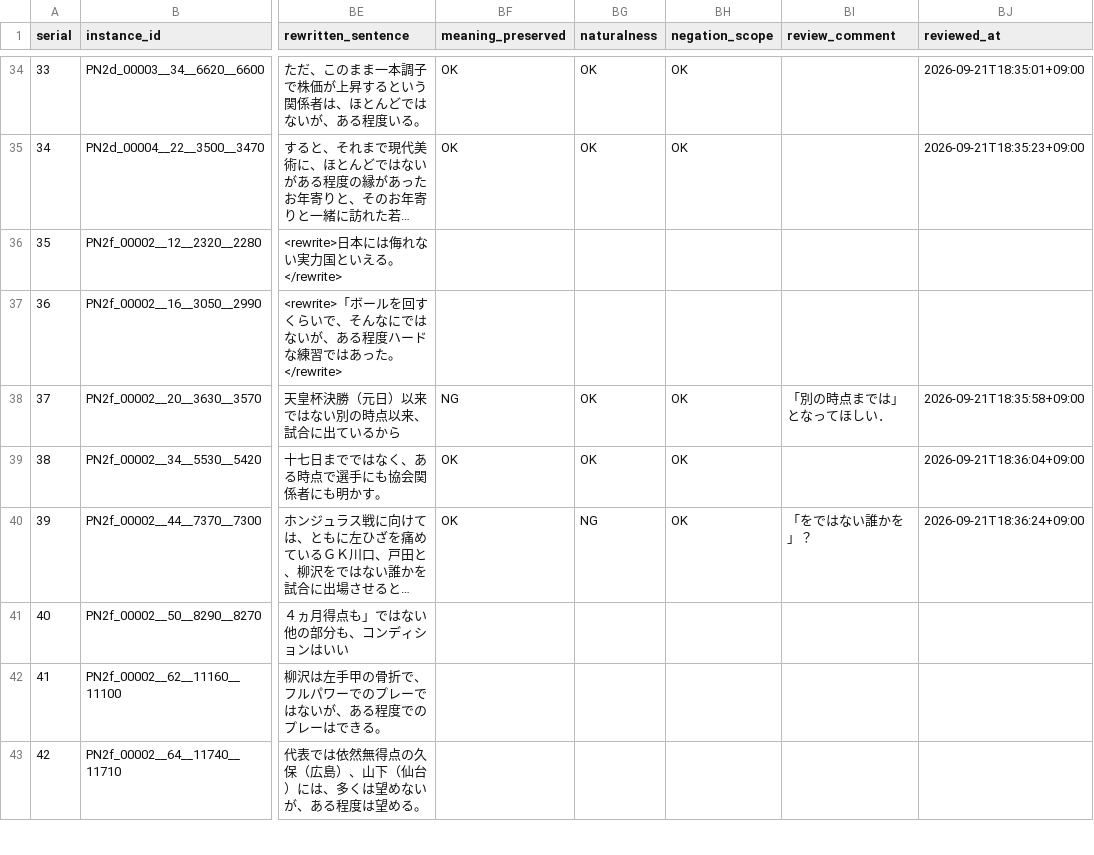
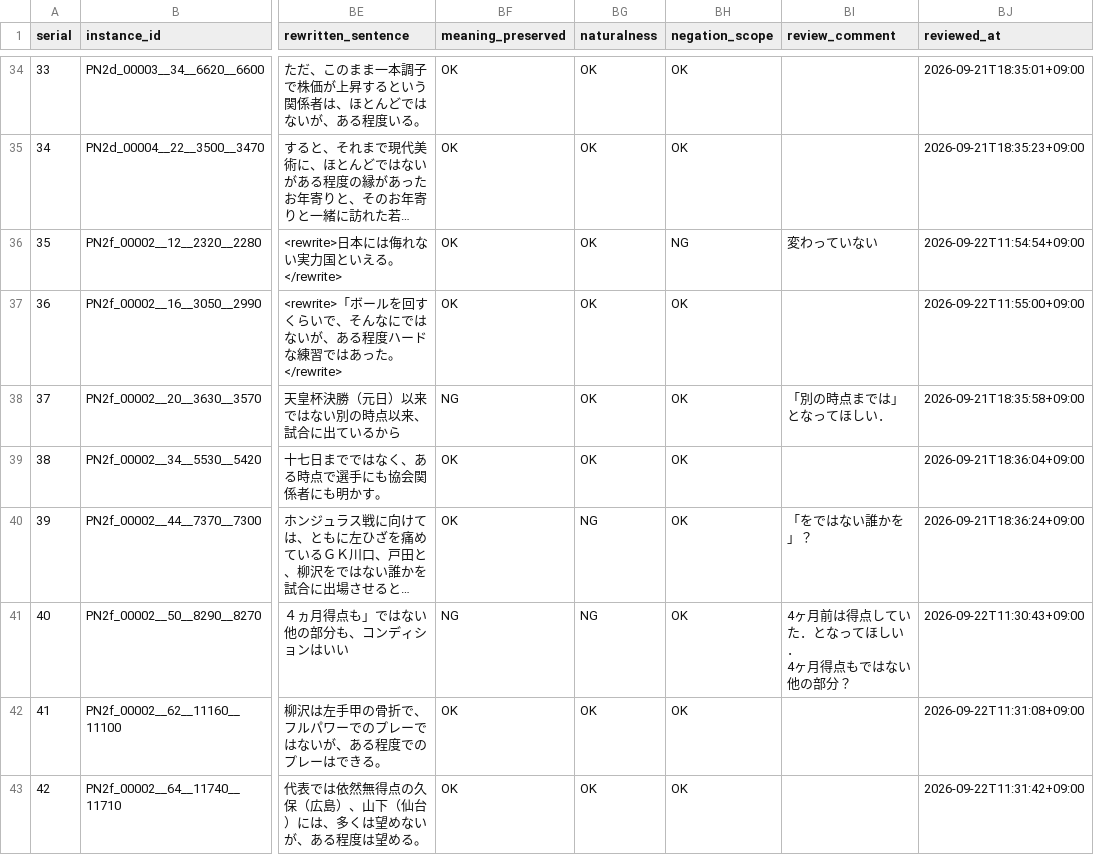
Before and after one commit to Ate25436/Ja_NegFocus_visual, a CSV file: input/04_natural.csv, drawn as a sheet; only a part is shown, gaps mark what is left out; long unchanged cells end in …; ↵ is a line break in a cell; the diff covers the shown part only; the diff names each change by its address in the sheet, - before the commit and + after, or states it on an @@ line.

```diff
--- a/input/04_natural.csv
+++ b/input/04_natural.csv
-BF36:BF37 (meaning_preserved): (empty)
+BF36:BF37 (meaning_preserved): OK
-BG36:BG37 (naturalness): (empty)
+BG36:BG37 (naturalness): OK
-BH36 (negation_scope): (empty)
+BH36 (negation_scope): NG
-BI36 (review_comment): (empty)
+BI36 (review_comment): 変わっていない
-BJ36 (reviewed_at): (empty)
+BJ36 (reviewed_at): 2026-09-22T11:54:54+09:00
-BH37 (negation_scope): (empty)
+BH37 (negation_scope): OK
-BJ37 (reviewed_at): (empty)
+BJ37 (reviewed_at): 2026-09-22T11:55:00+09:00
-BF41 (meaning_preserved): (empty)
+BF41 (meaning_preserved): NG
-BG41 (naturalness): (empty)
+BG41 (naturalness): NG
-BH41:BH43 (negation_scope): (empty)
+BH41:BH43 (negation_scope): OK
-BI41 (review_comment): (empty)
+BI41 (review_comment): 4ヶ月前は得点していた．となってほしい． ↵ 4ヶ月得点もではない他の部分？
-BJ41 (reviewed_at): (empty)
+BJ41 (reviewed_at): 2026-09-22T11:30:43+09:00
-BF42:BF43 (meaning_preserved): (empty)
+BF42:BF43 (meaning_preserved): OK
-BG42:BG43 (naturalness): (empty)
+BG42:BG43 (naturalness): OK
-BJ42 (reviewed_at): (empty)
+BJ42 (reviewed_at): 2026-09-22T11:31:08+09:00
-BJ43 (reviewed_at): (empty)
+BJ43 (reviewed_at): 2026-09-22T11:31:42+09:00
```
Also changed, not shown: 149 edited cells elsewhere in this file, 1 other file.
